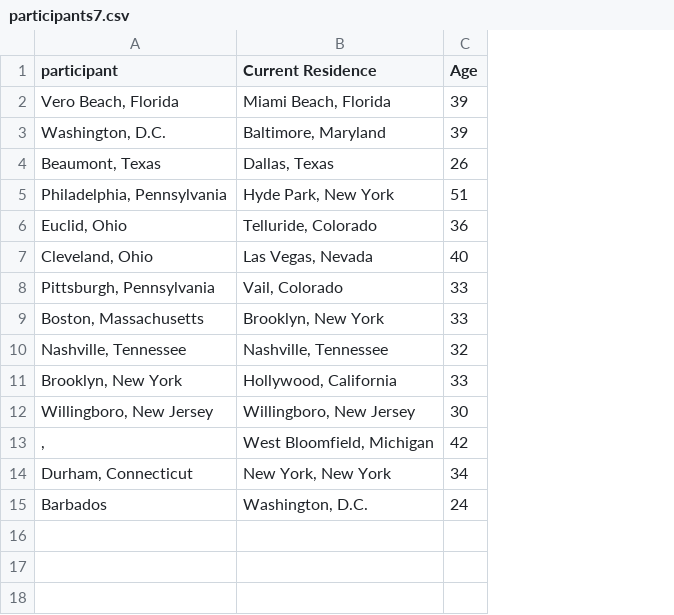
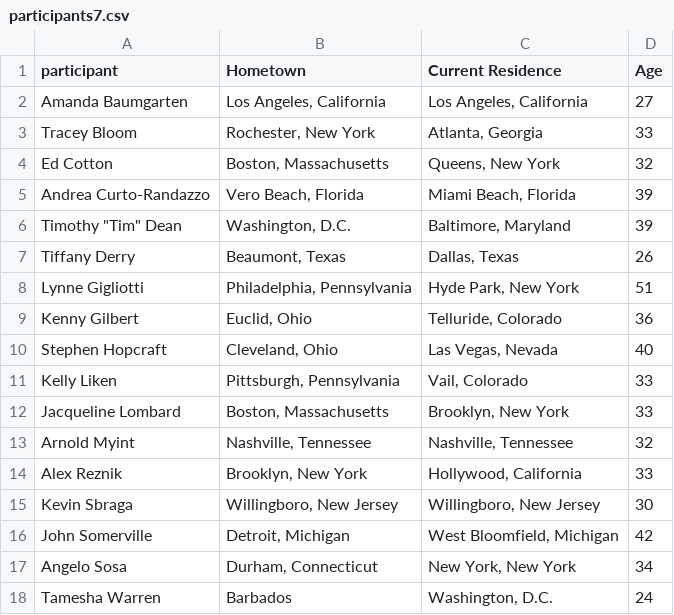
Before and after one commit to cgoldammer/tvshow-performance, a CSV file: data/TopChef/participants7.csv, drawn as a sheet; addresses are those after the commit; the diff names each change by its address in the sheet, - before the commit and + after, or states it on an @@ line.

```diff
--- a/data/TopChef/participants7.csv
+++ b/data/TopChef/participants7.csv
+column A (participant), rows 5-18: Andrea Curto-Randazzo | Timothy "Tim" Dean | Tiffany Derry | Lynne Gigliotti | Kenny Gilbert | Stephen Hopcraft | Kelly Liken | Jacqueline Lombard | Arnold Myint | Alex Reznik | Kevin Sbraga | John Somerville | Angelo Sosa | Tamesha Warren
-B1: participant
+B1: Hometown
+row 2: Amanda Baumgarten | Los Angeles, California | Los Angeles, California | 27
+row 3: Tracey Bloom | Rochester, New York | Atlanta, Georgia | 33
+row 4: Ed Cotton | Boston, Massachusetts | Queens, New York | 32
-B16 (Hometown): ,
+B16 (Hometown): Detroit, Michigan
```
Also changed, not shown: data/TopChef/participants11.csv, data/TopChef/participants13.csv, 31 other files.
